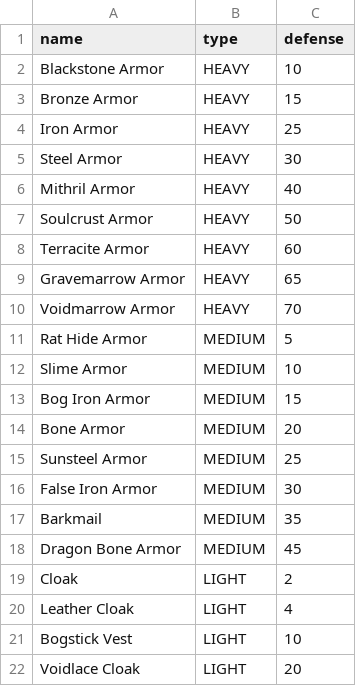
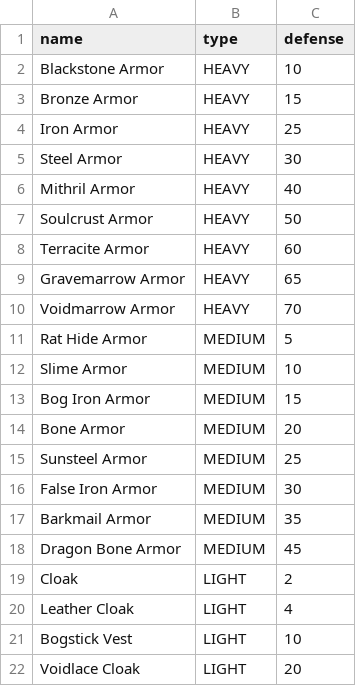
Before and after one commit to MarkSlayer456/CopyKnights, a CSV file: src/data/armors.csv, drawn as a sheet.

Commit message:
added lantern, changed how turn order works so speed modifiers can be applied, items now appear on the ground, seperated item_types from types.h, armor is halfway setup can auto imports from the armor.csv file

```diff
--- a/src/data/armors.csv
+++ b/src/data/armors.csv
@@ -16,3 +16,3 @@ Sunsteel Armor,MEDIUM,25
 False Iron Armor,MEDIUM,30
-Barkmail,MEDIUM,35
+Barkmail Armor,MEDIUM,35
 Dragon Bone Armor,MEDIUM,45
```
Also changed, not shown: 12 other files.
